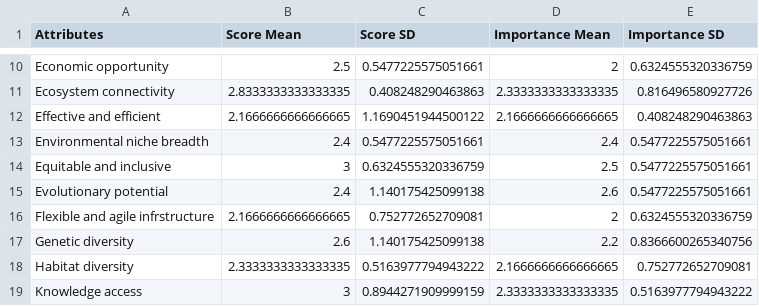
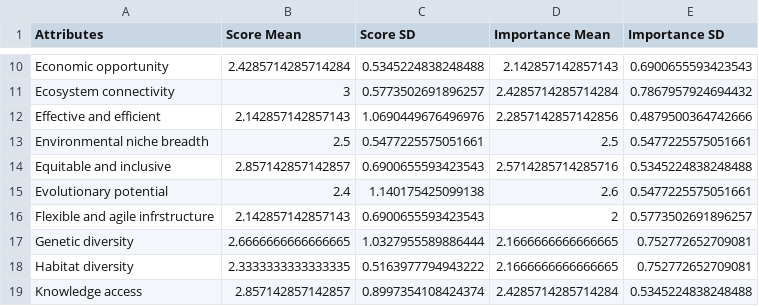
Before and after one commit to megfletch/NCESAS_Case_Study_Extraction, a CSV file: ssf.csv, drawn as a sheet; only a part is shown, gaps mark what is left out; the diff covers the shown part only; the diff names each change by its address in the sheet, - before the commit and + after, or states it on an @@ line.

```diff
--- a/ssf.csv
+++ b/ssf.csv
-B10 (Score Mean): 2.5
+B10 (Score Mean): 2.4285714285714284
-C10 (Score SD): 0.5477225575051661
+C10 (Score SD): 0.5345224838248488
-D10 (Importance Mean): 2
+D10 (Importance Mean): 2.142857142857143
-E10 (Importance SD): 0.6324555320336759
+E10 (Importance SD): 0.6900655593423543
-B11 (Score Mean): 2.8333333333333335
+B11 (Score Mean): 3
-C11 (Score SD): 0.408248290463863
+C11 (Score SD): 0.5773502691896257
-D11 (Importance Mean): 2.3333333333333335
+D11 (Importance Mean): 2.4285714285714284
-E11 (Importance SD): 0.816496580927726
+E11 (Importance SD): 0.7867957924694432
-B12 (Score Mean): 2.1666666666666665
+B12 (Score Mean): 2.142857142857143
-C12 (Score SD): 1.1690451944500122
+C12 (Score SD): 1.0690449676496976
-D12 (Importance Mean): 2.1666666666666665
+D12 (Importance Mean): 2.2857142857142856
-E12 (Importance SD): 0.408248290463863
+E12 (Importance SD): 0.4879500364742666
-B13 (Score Mean): 2.4
+B13 (Score Mean): 2.5
-D13 (Importance Mean): 2.4
+D13 (Importance Mean): 2.5
-B14 (Score Mean): 3
+B14 (Score Mean): 2.857142857142857
-C14 (Score SD): 0.6324555320336759
+C14 (Score SD): 0.6900655593423543
-D14 (Importance Mean): 2.5
+D14 (Importance Mean): 2.5714285714285716
-E14 (Importance SD): 0.5477225575051661
+E14 (Importance SD): 0.5345224838248488
-B16 (Score Mean): 2.1666666666666665
+B16 (Score Mean): 2.142857142857143
-C16 (Score SD): 0.752772652709081
+C16 (Score SD): 0.6900655593423543
-E16 (Importance SD): 0.6324555320336759
+E16 (Importance SD): 0.5773502691896257
-B17 (Score Mean): 2.6
+B17 (Score Mean): 2.6666666666666665
-C17 (Score SD): 1.140175425099138
+C17 (Score SD): 1.0327955589886444
-D17 (Importance Mean): 2.2
+D17 (Importance Mean): 2.1666666666666665
-E17 (Importance SD): 0.8366600265340756
+E17 (Importance SD): 0.752772652709081
-B19 (Score Mean): 3
+B19 (Score Mean): 2.857142857142857
-C19 (Score SD): 0.8944271909999159
+C19 (Score SD): 0.8997354108424374
-D19 (Importance Mean): 2.3333333333333335
+D19 (Importance Mean): 2.4285714285714284
-E19 (Importance SD): 0.5163977794943222
+E19 (Importance SD): 0.5345224838248488
```
Also changed, not shown: 98 edited cells elsewhere in this file, ls.csv, 4 other files.
